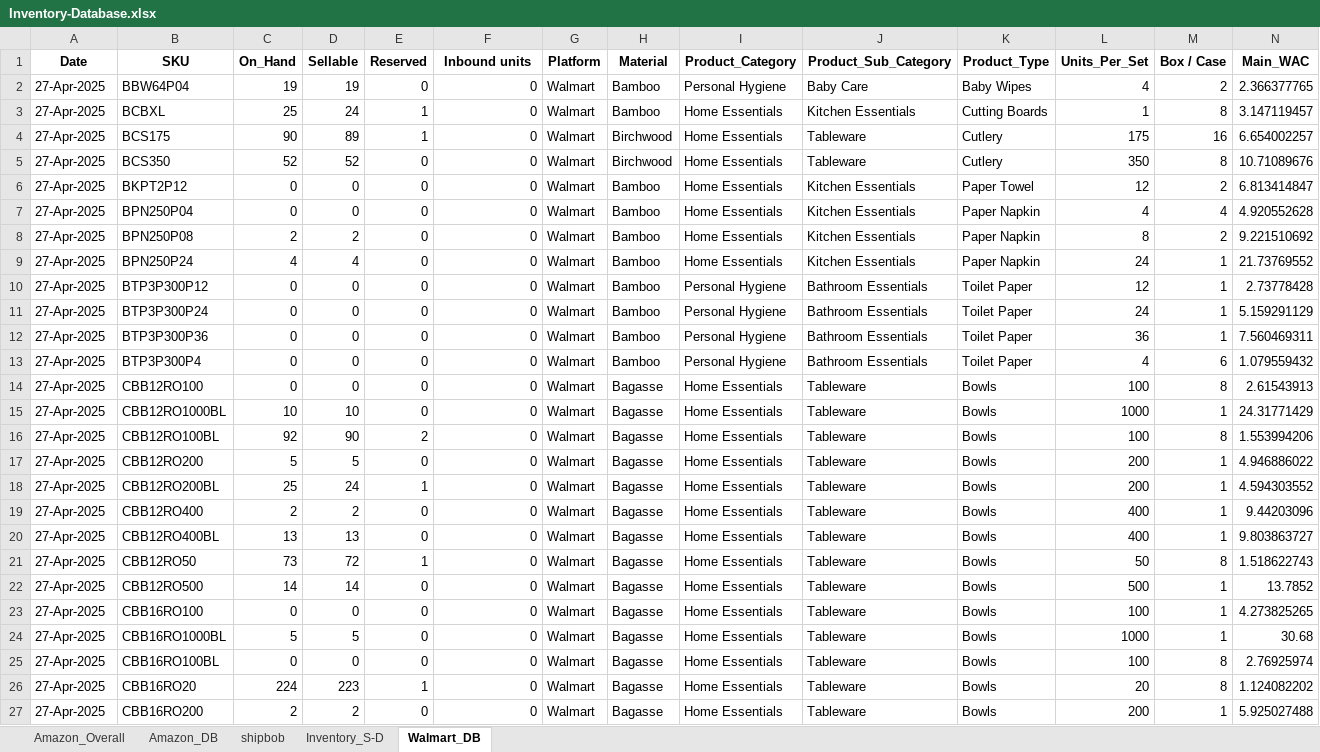
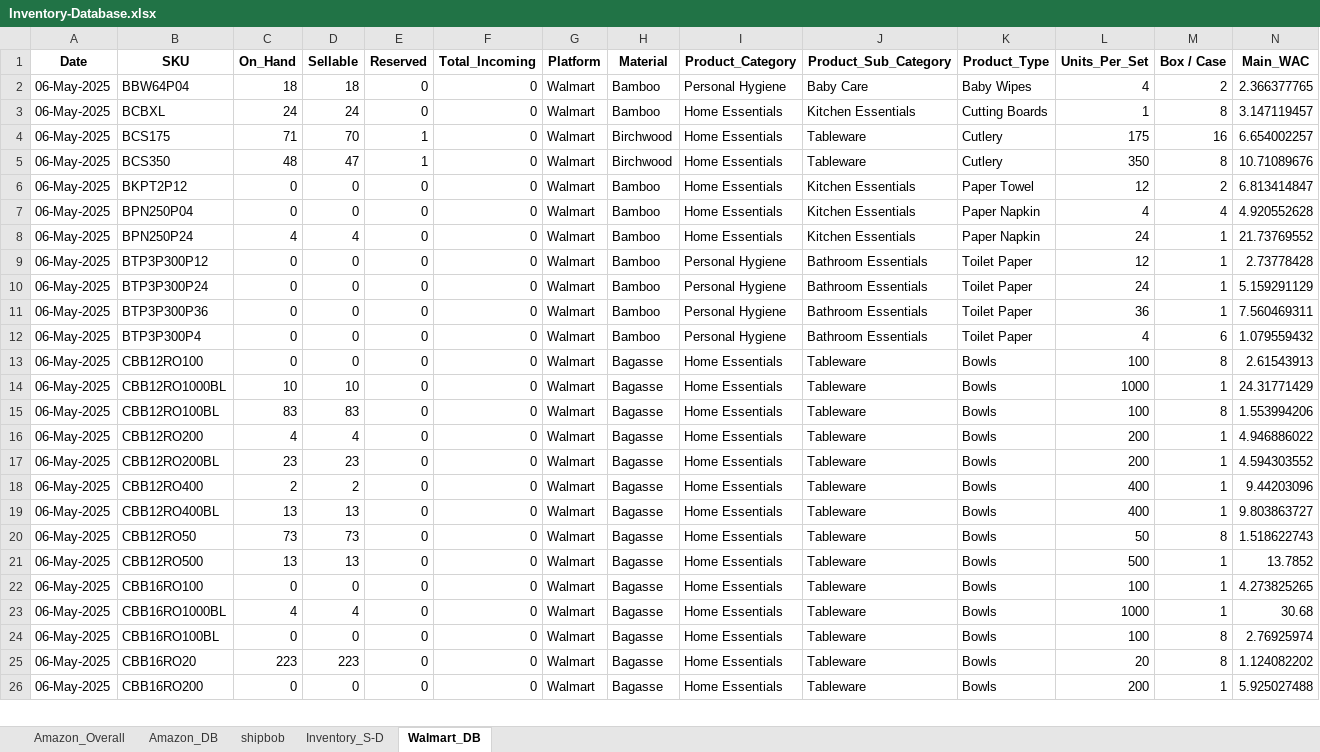
Before and after one commit to Shivank2401/Ecosoul_Dashboard, an Excel workbook: data/Inventory-Database.xlsx, sheet Walmart_DB, drawn as a sheet; only a part is shown; values as stored, in another font and other column widths than the file's, no borders; removed rows and columns are numbered as before the commit, all else as after; the diff covers the shown part only; the diff names each change by its address in the sheet, - before the commit and + after, or states it on an @@ line.

```diff
--- a/data/Inventory-Database.xlsx (sheet Walmart_DB)
+++ b/data/Inventory-Database.xlsx (sheet Walmart_DB)
-F1: Inbound units
+F1: Total_Incoming
-A2:A7 (Date): 27-Apr-2025
+A2:A7 (Date): 06-May-2025
-C2 (On_Hand): 19
+C2 (On_Hand): 18
-D2 (Sellable): 19
+D2 (Sellable): 18
-C3 (On_Hand): 25
+C3 (On_Hand): 24
-E3 (Reserved): 1
+E3 (Reserved): 0
-C4 (On_Hand): 90
+C4 (On_Hand): 71
-D4 (Sellable): 89
+D4 (Sellable): 70
-C5 (On_Hand): 52
+C5 (On_Hand): 48
-D5 (Sellable): 52
+D5 (Sellable): 47
-E5 (Reserved): 0
+E5 (Reserved): 1
-row 8: 27-Apr-2025 | BPN250P08 | 2 | 2 | 0 | 0 | Walmart | Bamboo | Home Essentials | Kitchen Essentials | Paper Napkin | 8 | 2 | 9.221510692
-A8:A26 (Date): 27-Apr-2025
+A8:A26 (Date): 06-May-2025
-C15 (On_Hand): 92
+C15 (On_Hand): 83
-D15 (Sellable): 90
+D15 (Sellable): 83
-E15 (Reserved): 2
+E15 (Reserved): 0
-C16 (On_Hand): 5
+C16 (On_Hand): 4
-D16 (Sellable): 5
+D16 (Sellable): 4
-C17 (On_Hand): 25
+C17 (On_Hand): 23
-D17 (Sellable): 24
+D17 (Sellable): 23
-E17 (Reserved): 1
+E17 (Reserved): 0
-D20 (Sellable): 72
+D20 (Sellable): 73
-E20 (Reserved): 1
+E20 (Reserved): 0
-C21 (On_Hand): 14
+C21 (On_Hand): 13
-D21 (Sellable): 14
+D21 (Sellable): 13
-C23 (On_Hand): 5
+C23 (On_Hand): 4
-D23 (Sellable): 5
+D23 (Sellable): 4
-C25 (On_Hand): 224
+C25 (On_Hand): 223
-E25 (Reserved): 1
+E25 (Reserved): 0
-C26 (On_Hand): 2
+C26 (On_Hand): 0
-D26 (Sellable): 2
+D26 (Sellable): 0
```
Also changed, not shown: 1 removed row and 172 edited cells elsewhere in this sheet, sheet Amazon_DB, sheet Amazon_Overall, sheet Inventory_S-D, sheet shipbob, data/All-Shipment_Amazon.xlsx, data/Container_Data.xlsx, 3 other files.
